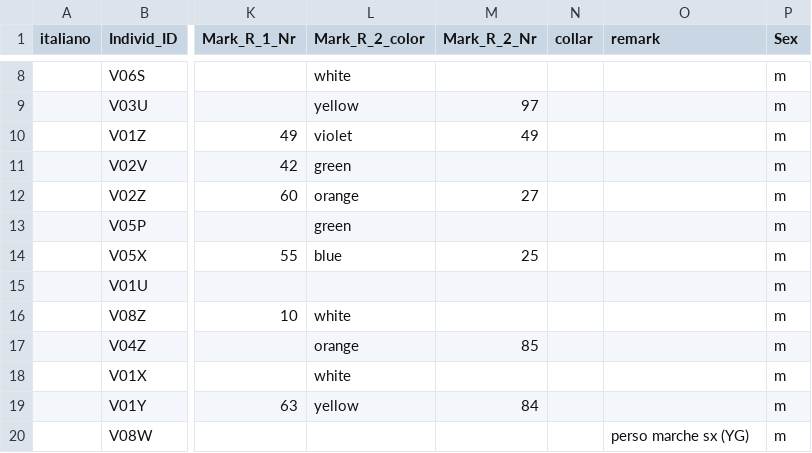
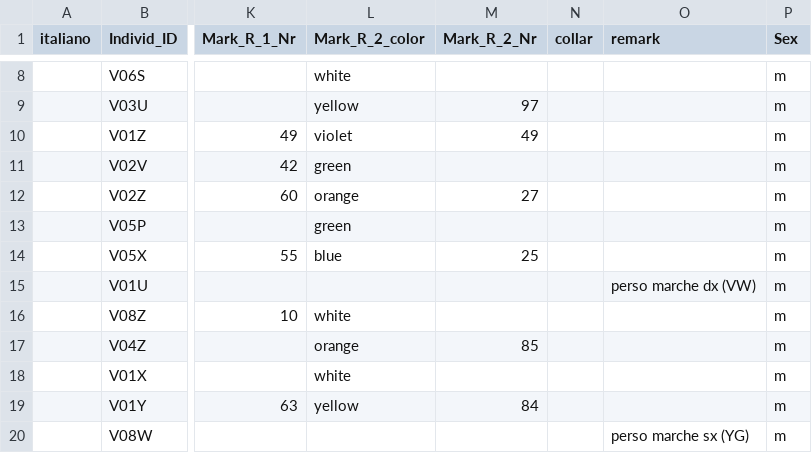
Before and after one commit to wdomi/tag-ibex, a CSV file: PNGP_Stambecchi.csv, drawn as a sheet; only a part is shown, gaps mark what is left out; the diff names each change by its address in the sheet, - before the commit and + after, or states it on an @@ line.

Commit message:
Update PNGP_Stambecchi.csv

```diff
--- a/PNGP_Stambecchi.csv
+++ b/PNGP_Stambecchi.csv
-O15 (remark): (empty)
+O15 (remark): perso marche dx (VW)
```
